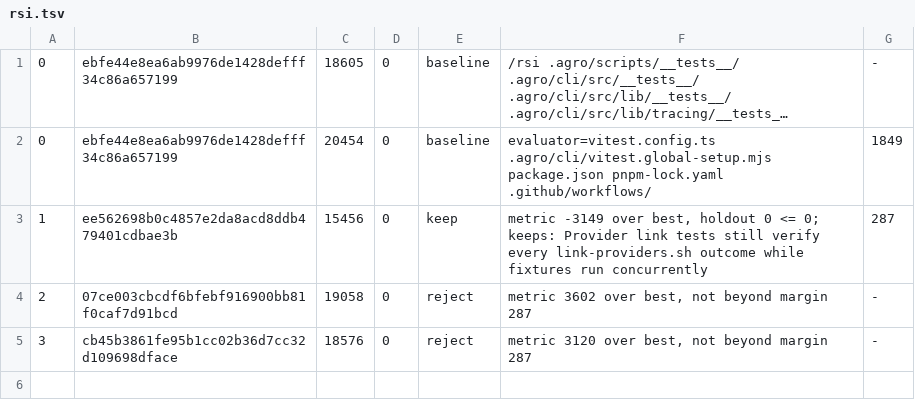
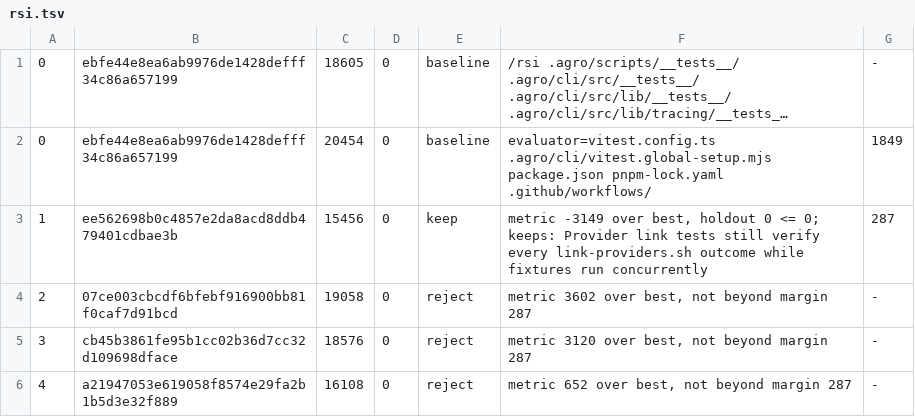
Before and after one commit to mifunedev/agro, a TSV file: .agro/tasks/ci-test-speed-median/rsi.tsv, drawn as a sheet; long unchanged cells end in …; the diff names each change by its address in the sheet, - before the commit and + after, or states it on an @@ line.

Commit message:
task: rsi ci-test-speed-median loop 4 reject

```diff
--- a/.agro/tasks/ci-test-speed-median/rsi.tsv
+++ b/.agro/tasks/ci-test-speed-median/rsi.tsv
+row 6: 4 | a21947053e619058f8574e29fa2b1b5d3e32f889 | 16108 | 0 | reject | metric 652 over best, not beyond margin 287 | -
```
